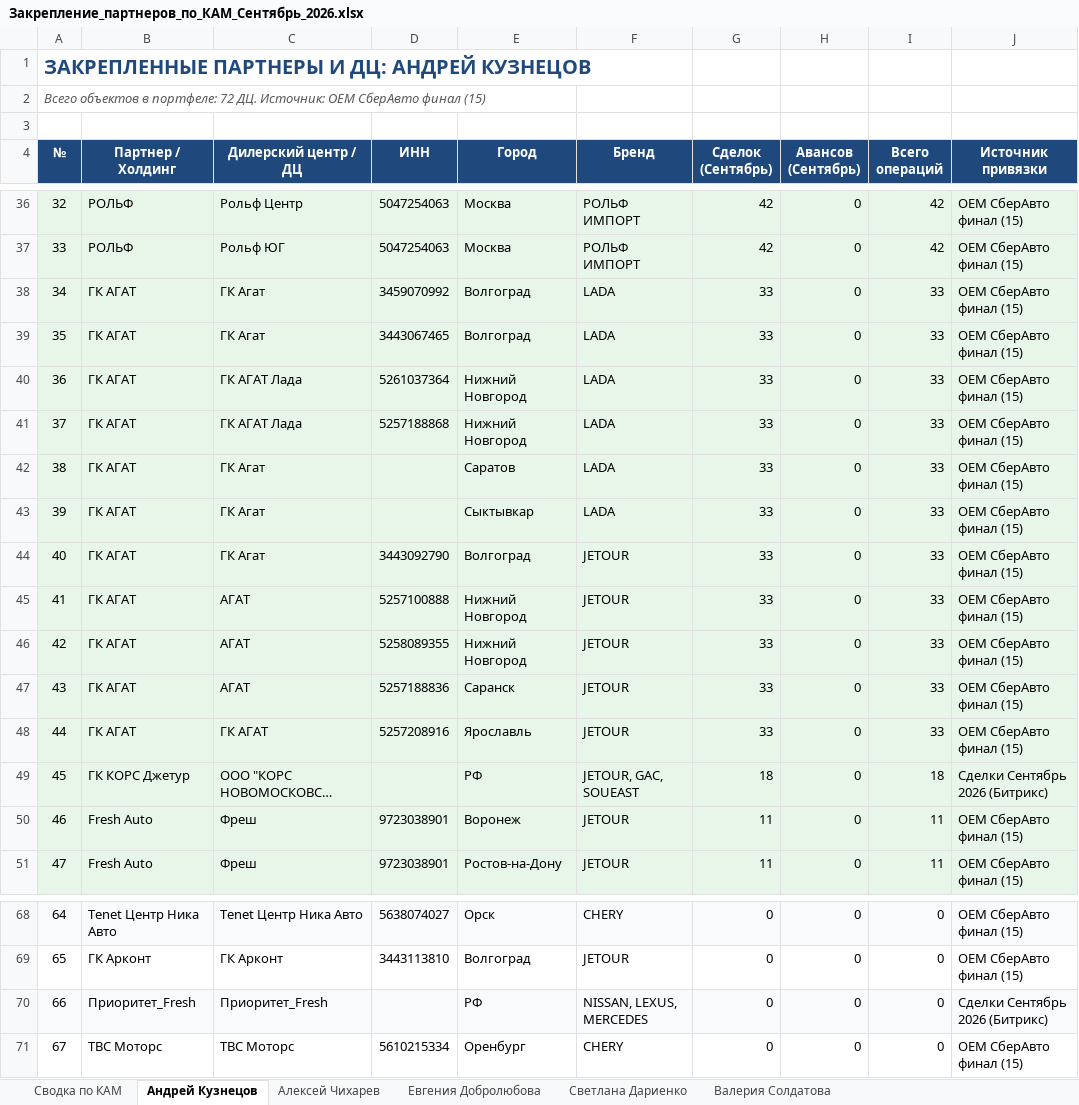
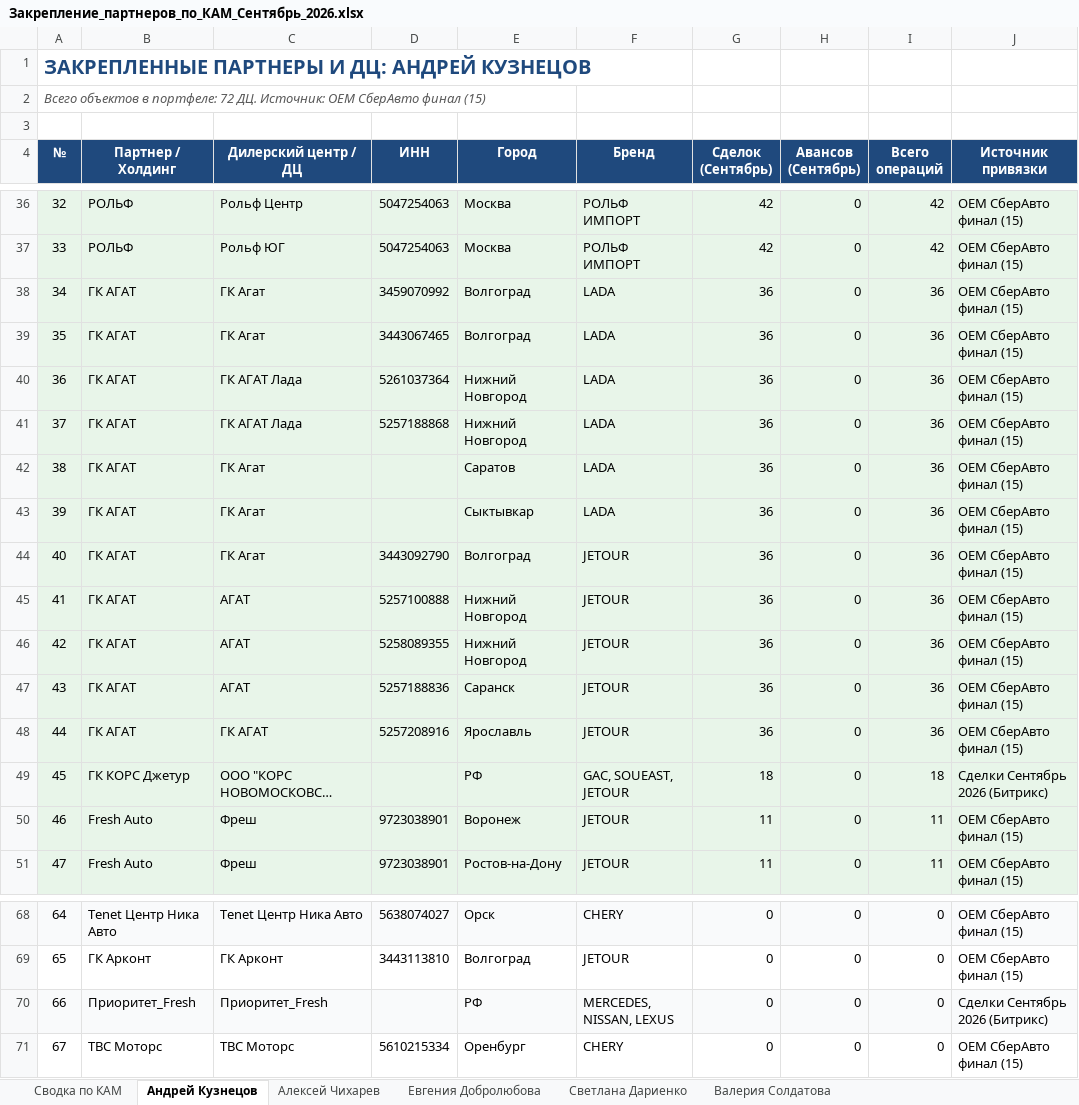
Before and after one commit to aekuznetcov91-tech/otchet-parser, an Excel workbook: Закрепление_партнеров_по_КАМ_Сентябрь_2026.xlsx, sheet Андрей Кузнецов, drawn as a sheet; only a part is shown, gaps mark what is left out; long unchanged cells end in …; values as stored, in another font and other column widths than the file's, no borders; the diff names each change by its address in the sheet, - before the commit and + after, or states it on an @@ line.

```diff
--- a/Закрепление_партнеров_по_КАМ_Сентябрь_2026.xlsx (sheet Андрей Кузнецов)
+++ b/Закрепление_партнеров_по_КАМ_Сентябрь_2026.xlsx (sheet Андрей Кузнецов)
-G38:G48 (Сделок (Сентябрь)): 33
+G38:G48 (Сделок (Сентябрь)): 36
-I38:I48 (Всего операций): 33
+I38:I48 (Всего операций): 36
-F49 (Бренд): JETOUR, GAC, SOUEAST
+F49 (Бренд): GAC, SOUEAST, JETOUR
-F70 (Бренд): NISSAN, LEXUS, MERCEDES
+F70 (Бренд): MERCEDES, NISSAN, LEXUS
```
Also changed, not shown: sheet Алексей Чихарев, sheet Евгения Добролюбова, sheet Сводка по КАМ, sheet Светлана Дариенко, sheet Валерия Солдатова, 11 other files.
